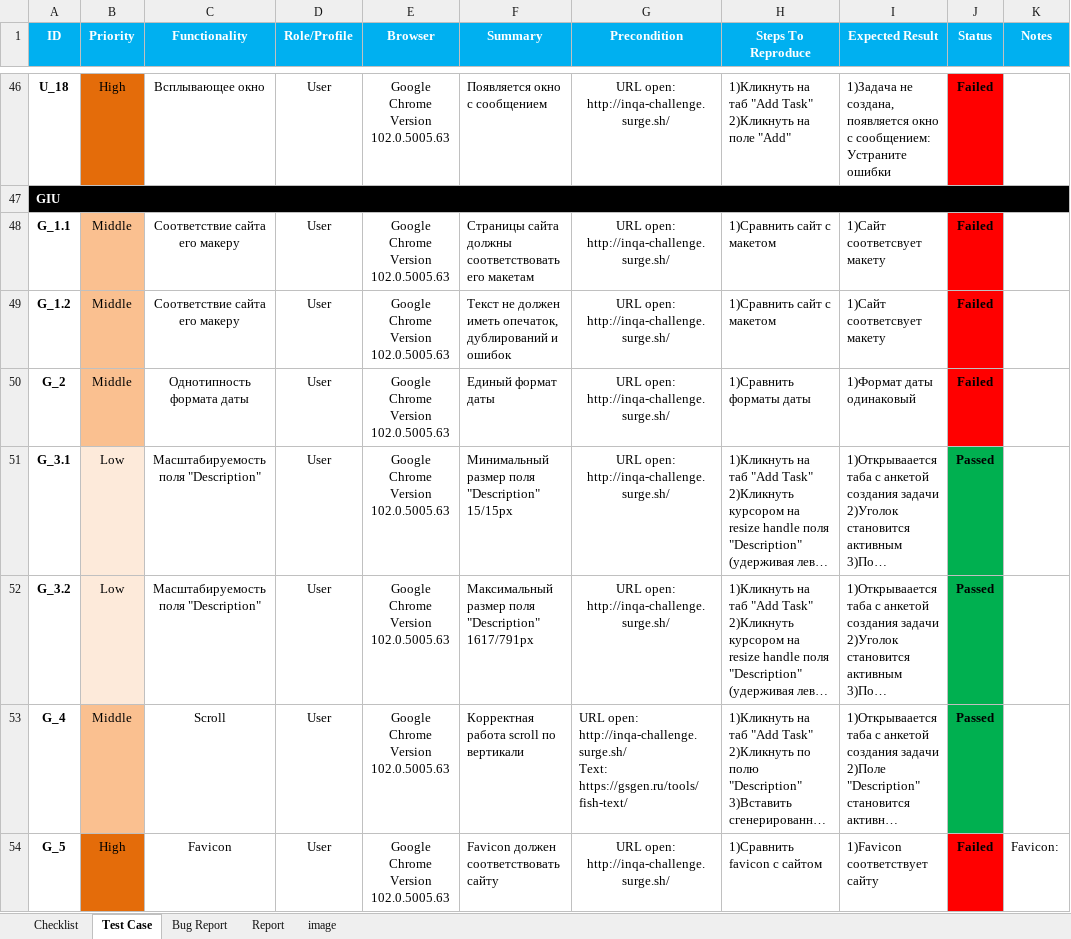
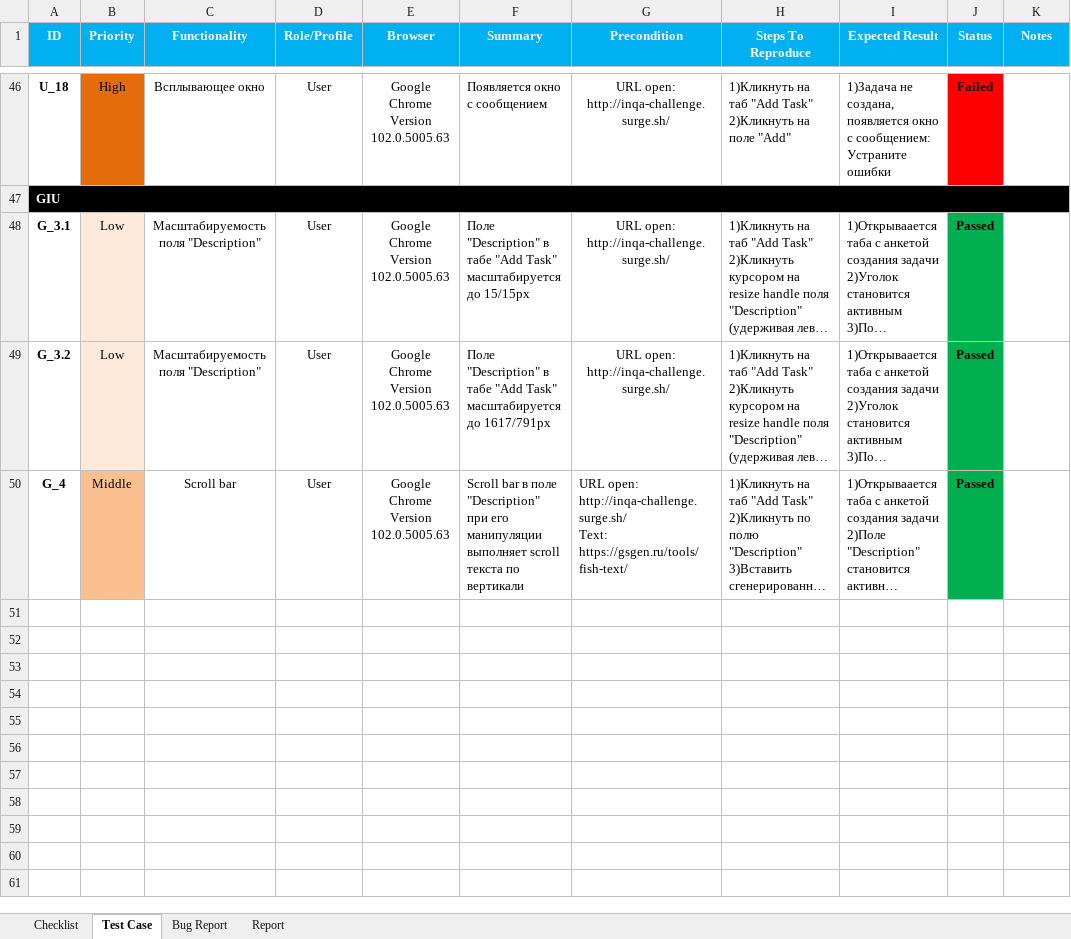
Before and after one commit to LesHaTaR/TMSWork, an Excel workbook: TD_Tarasevich(Task).xlsx, sheet Test Case, drawn as a sheet; only a part is shown, gaps mark what is left out; long unchanged cells end in …; values as stored, in another font and other column widths than the file's, no borders; charts and pictures not drawn; removed rows and columns are numbered as before the commit, all else as after; the diff covers the shown part only; the diff names each change by its address in the sheet, - before the commit and + after, or states it on an @@ line.

Commit message:
Update TD_Tarasevich(Task).xlsx

```diff
--- a/TD_Tarasevich(Task).xlsx (sheet Test Case)
+++ b/TD_Tarasevich(Task).xlsx (sheet Test Case)
-sheet tab: image
-row 48: G_1.1 | Middle | Cоответствие сайта его макеру | User | Google Chrome Version 102.0.5005.63 | Страницы сайта должны соответствовать его макетам | URL open: http://inqa-challenge.surge.sh/ | 1)Сравнить сайт с макетом | 1)Сайт соответсвует макету | Failed
-row 49: G_1.2 | Middle | Cоответствие сайта его макеру | User | Google Chrome Version 102.0.5005.63 | Текст не должен иметь опечаток, дублирований и ошибок | URL open: http://inqa-challenge.surge.sh/ | 1)Сравнить сайт с макетом | 1)Сайт соответсвует макету | Failed
-row 50: G_2 | Middle | Однотипность формата даты | User | Google Chrome Version 102.0.5005.63 | Единый формат даты | URL open: http://inqa-challenge.surge.sh/ | 1)Сравнить форматы даты | 1)Формат даты одинаковый | Failed
-F48 (Summary): Минимальный размер поля "Description" 15/15рх
+F48 (Summary): Поле "Description" в табе "Add Task" масштабируется до 15/15px
-F49 (Summary): Максимальный размер поля "Description" 1617/791рх
+F49 (Summary): Поле "Description" в табе "Add Task" масштабируется до 1617/791рх
-C50 (Functionality): Scroll
+C50 (Functionality): Scroll bar
-F50 (Summary): Корректная работа scroll по вертикали
+F50 (Summary): Scroll bar в поле "Description" при его манипуляции выполняет scroll текста по вертикали
-row 54: G_5 | High | Favicon | User | Google Chrome Version 102.0.5005.63 | Favicon должен соответствовать сайту | URL open: http://inqa-challenge.surge.sh/ | 1)Сравнить favicon с сайтом | 1)Favicon соответствует сайту | Failed | Favicon:
```
Also changed, not shown: 7 removed rows elsewhere in this sheet, sheet Checklist, sheet Bug Report, charts or pictures.
